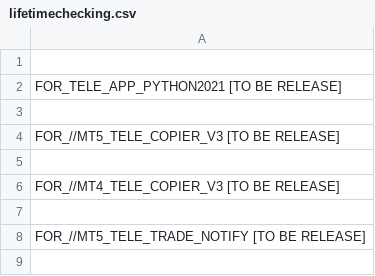
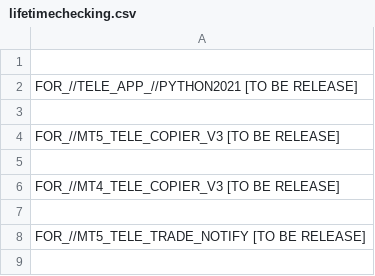
Before and after one commit to infotechniques/infotechniques.github.io, a CSV file: lifetimechecking.csv, drawn as a sheet; only a part is shown.

Commit message:
Update lifetimechecking.csv

```diff
--- a/lifetimechecking.csv
+++ b/lifetimechecking.csv
@@ -1,3 +1,3 @@
 
-FOR_TELE_APP_PYTHON2021   [TO BE RELEASE]
+FOR_//TELE_APP_//PYTHON2021   [TO BE RELEASE]
 
```
